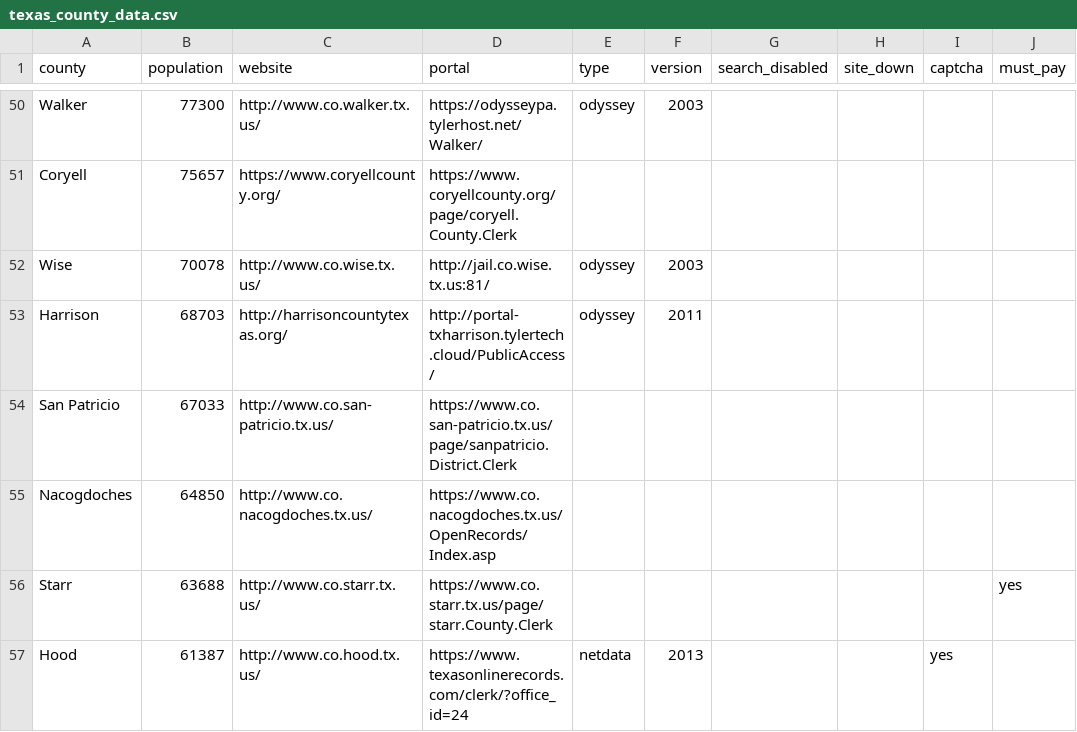
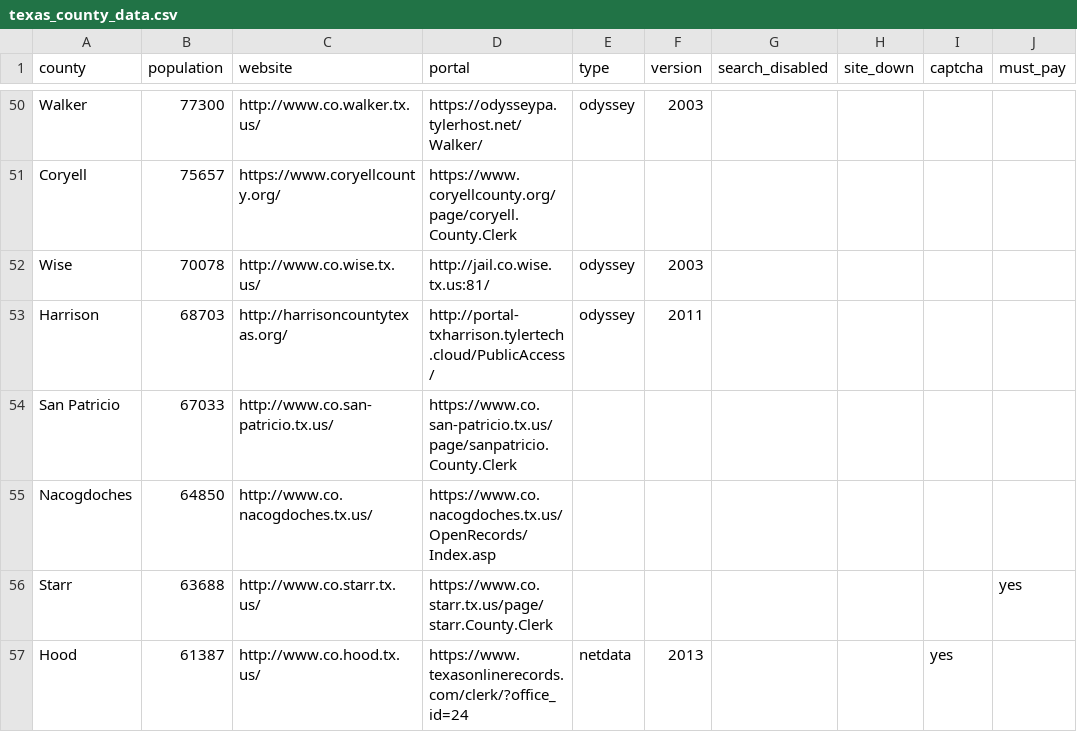
Before and after one commit to open-austin/indigent-defense-stats, a CSV file: resources/texas_county_data.csv, drawn as a sheet; only a part is shown, gaps mark what is left out; the diff names each change by its address in the sheet, - before the commit and + after, or states it on an @@ line.

Commit message:
minor change

```diff
--- a/resources/texas_county_data.csv
+++ b/resources/texas_county_data.csv
-D54 (portal): https://www.co.san-patricio.tx.us/page/sanpatricio.District.Clerk
+D54 (portal): https://www.co.san-patricio.tx.us/page/sanpatricio.County.Clerk
```
